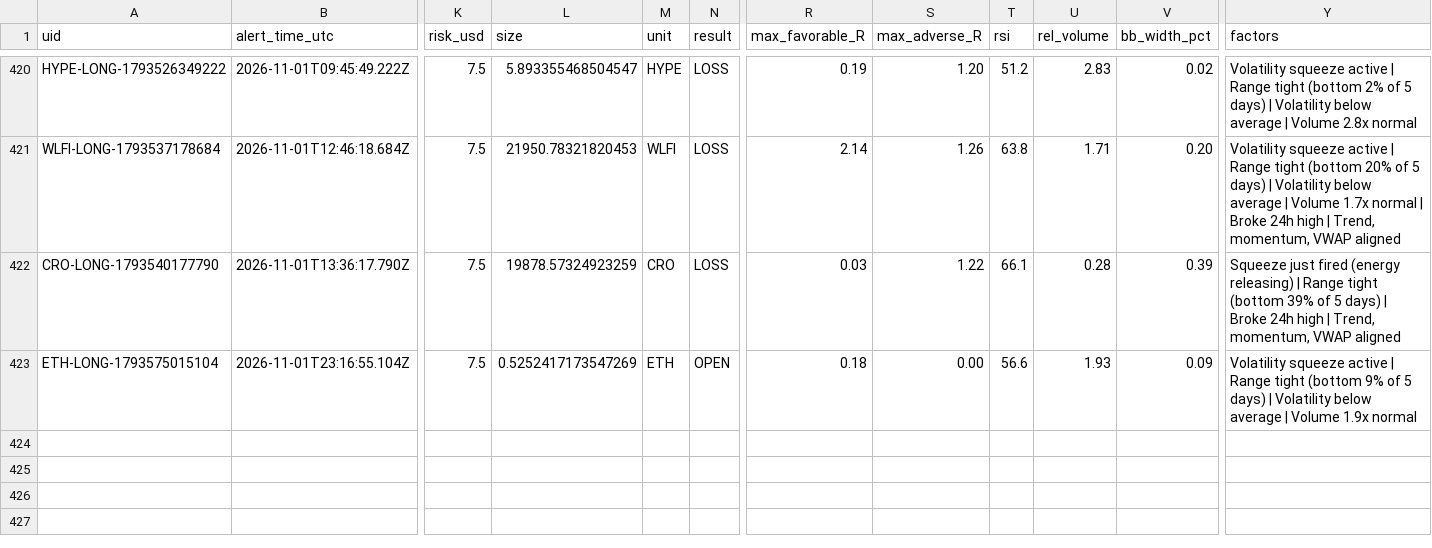
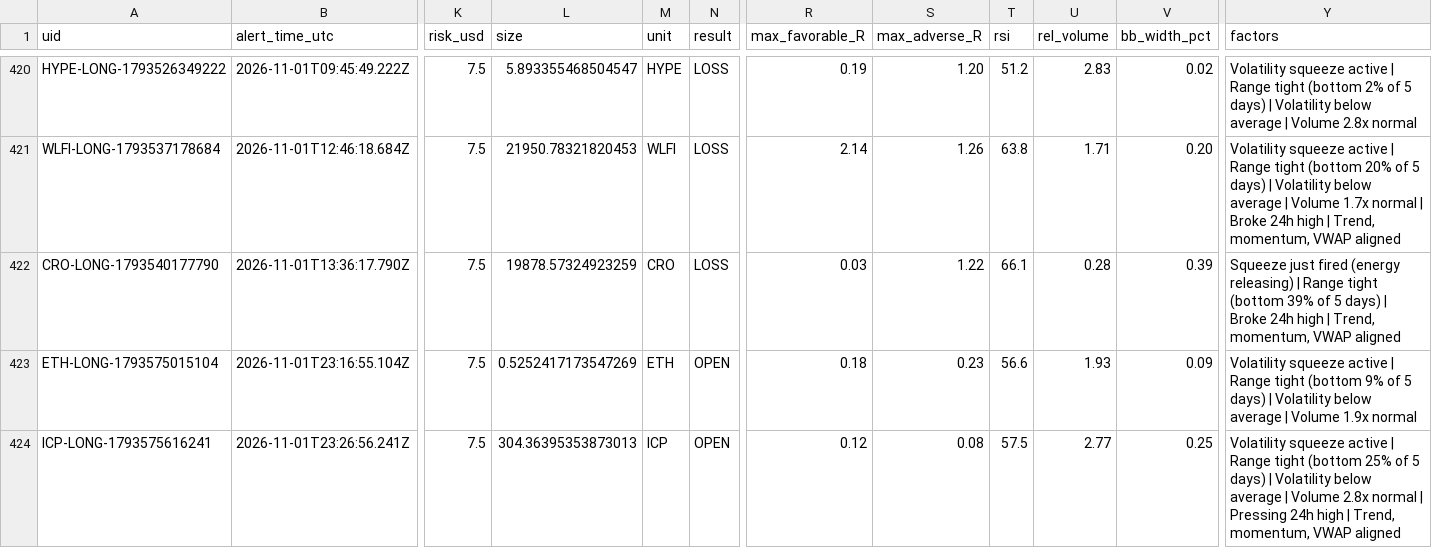
Before and after one commit to dan-spe06/surge-radar, a CSV file: data/history.csv, drawn as a sheet; only a part is shown, gaps mark what is left out; rows hold the shown columns only; the diff names each change by its address in the sheet, - before the commit and + after, or states it on an @@ line.

```diff
--- a/data/history.csv
+++ b/data/history.csv
-S423 (max_adverse_R): 0.00
+S423 (max_adverse_R): 0.23
+row 424: ICP-LONG-1793575616241 | 2026-11-01T23:26:56.241Z | 7.5 | 304.36395353873013 | ICP | OPEN | 0.12 | 0.08 | 57.5 | 2.77 | 0.25 | Volatility squeeze active | Range tight (bottom 25% of 5 days) | Volatility below average | Volume 2.8x normal | Pressing 24h high | Trend, momentum, VWAP aligned
```
Also changed, not shown: 4 other files.
